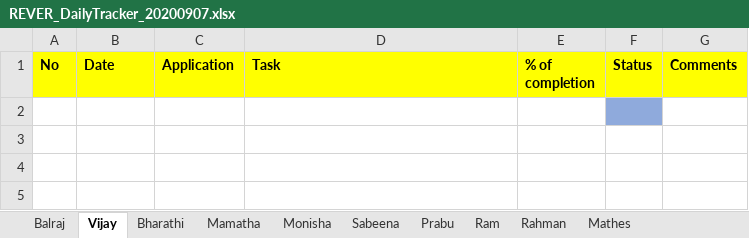
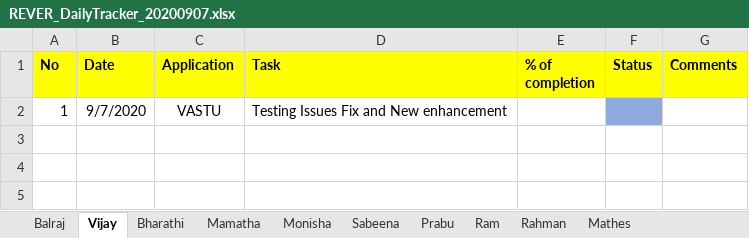
Before and after one commit to tcbalaji/DailyTracker, an Excel workbook: REVER_DailyTracker_20200907.xlsx, sheet Vijay, drawn as a sheet; only a part is shown; values as stored, in another font and other column widths than the file's, no borders; the diff names each change by its address in the sheet, - before the commit and + after, or states it on an @@ line.

Commit message:
Status Updated

```diff
--- a/REVER_DailyTracker_20200907.xlsx (sheet Vijay)
+++ b/REVER_DailyTracker_20200907.xlsx (sheet Vijay)
-row 2: (empty)
+row 2: 1 | 9/7/2020 | VASTU | Testing Issues Fix and New enhancement
```
Also changed, not shown: REVER_DailyTracker_20200908.xlsx.
